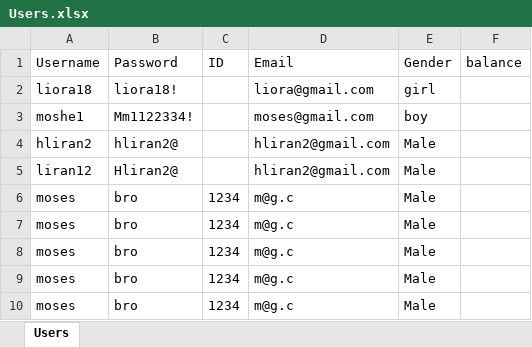
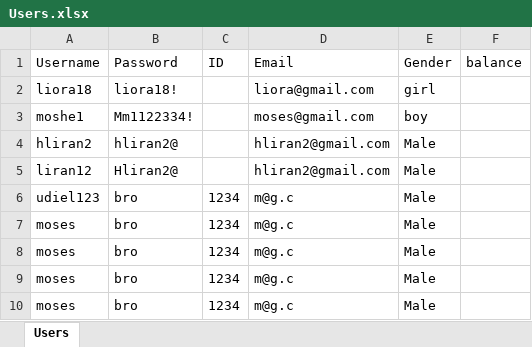
Before and after one commit to mosesberco/Shalom-Kita-A, an Excel workbook: Users.xlsx, sheet Users, drawn as a sheet; only a part is shown; values as stored, in another font and other column widths than the file's, no borders; the diff names each change by its address in the sheet, - before the commit and + after, or states it on an @@ line.

Commit message:
fixed user interface logics

```diff
--- a/Users.xlsx (sheet Users)
+++ b/Users.xlsx (sheet Users)
-A6 (Username): moses
+A6 (Username): udiel123
```
Also changed, not shown: 8 other files.
